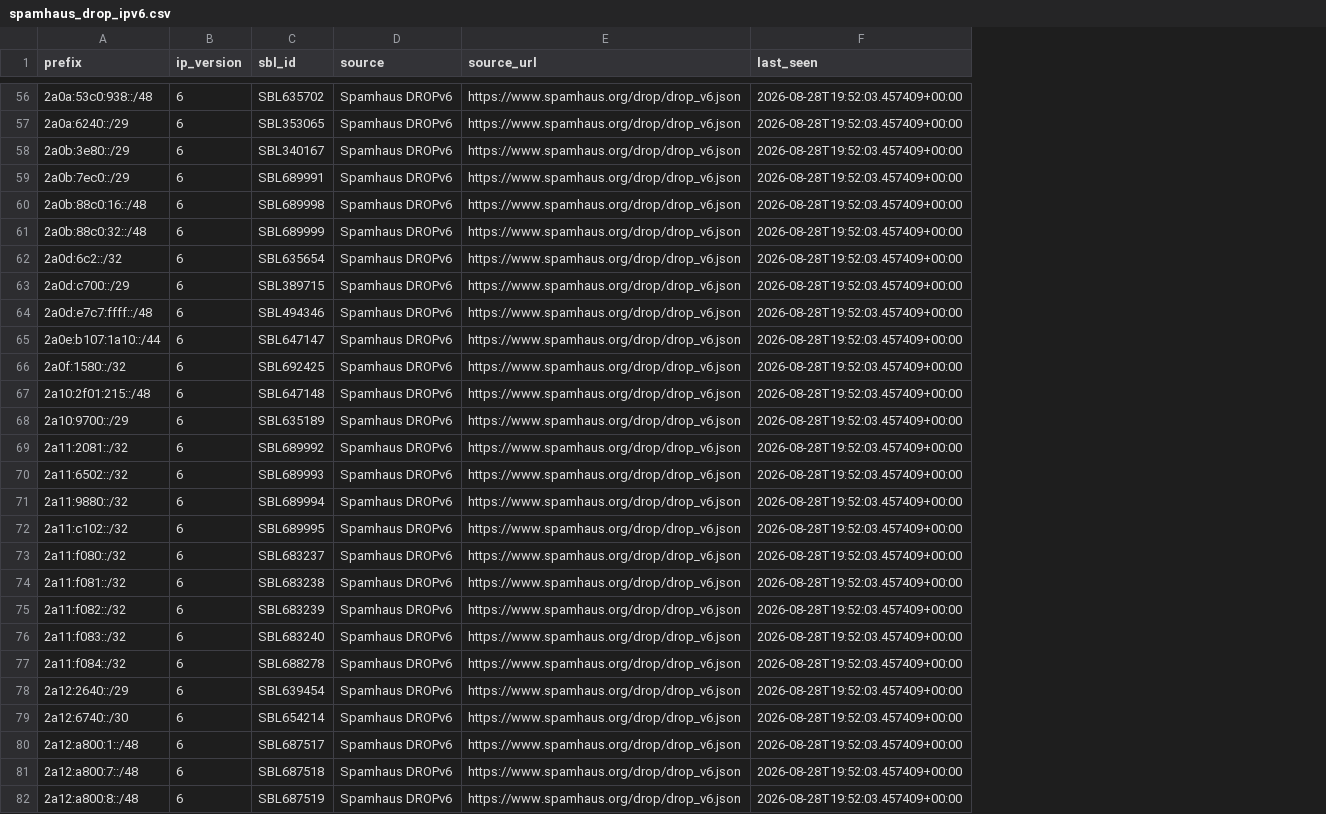
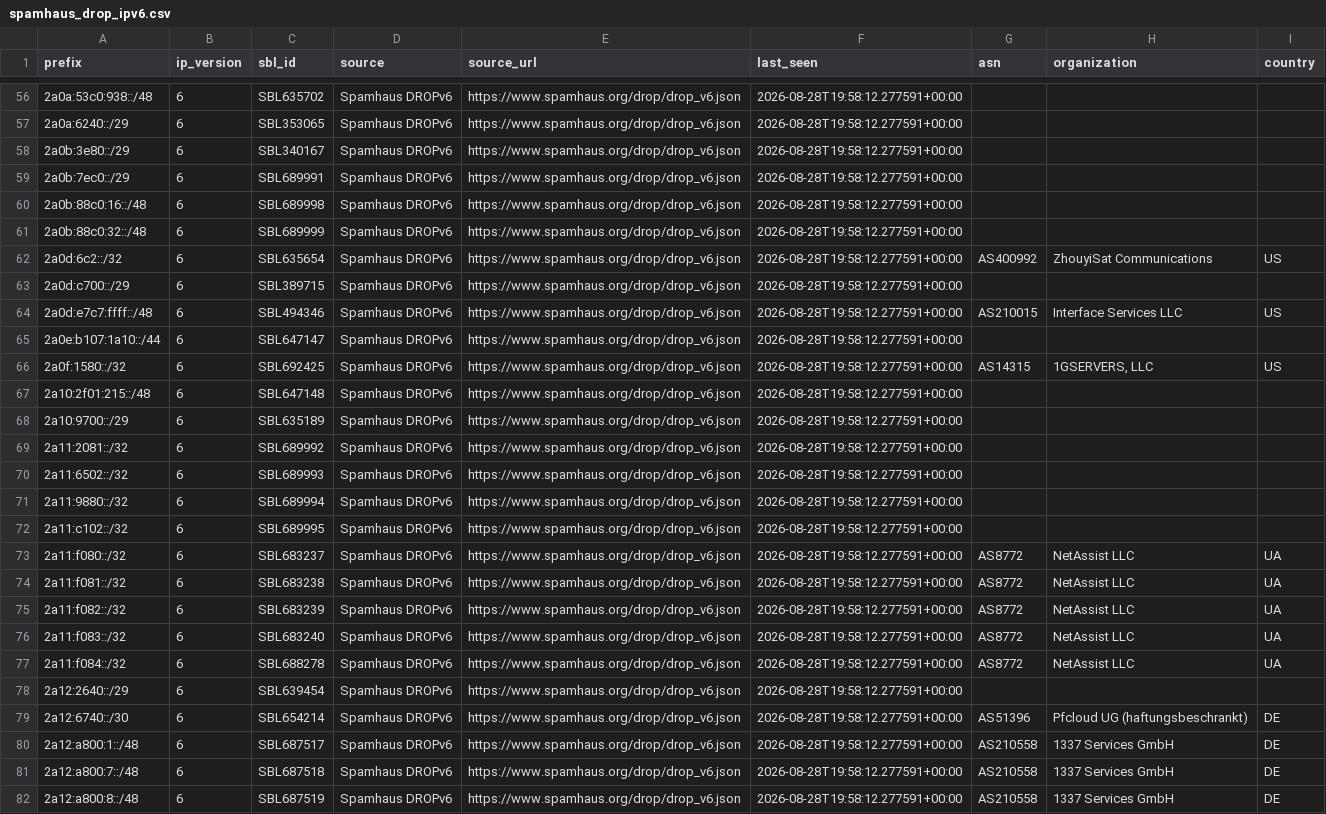
Before and after one commit to nrotter-hbs/ASN, a CSV file: data/spamhaus_drop_ipv6.csv, drawn as a sheet; only a part is shown, gaps mark what is left out; the diff covers the shown part only; the diff names each change by its address in the sheet, - before the commit and + after, or states it on an @@ line.

```diff
--- a/data/spamhaus_drop_ipv6.csv
+++ b/data/spamhaus_drop_ipv6.csv
+column G (asn), rows 62-82: AS400992 |  | AS210015 |  | AS14315 |  |  |  |  |  |  | AS8772 | AS8772 | AS8772 | AS8772 | AS8772 |  | AS51396 | AS210558 | AS210558 | AS210558
+column H (organization), rows 62-82: ZhouyiSat Communications |  | Interface Services LLC |  | 1GSERVERS, LLC |  |  |  |  |  |  | NetAssist LLC | NetAssist LLC | NetAssist LLC | NetAssist LLC | NetAssist LLC |  | Pfcloud UG (haftungsbeschrankt) | 1337 Services GmbH | 1337 Services GmbH | 1337 Services GmbH
+column I (country), rows 62-82: US |  | US |  | US |  |  |  |  |  |  | UA | UA | UA | UA | UA |  | DE | DE | DE | DE
-F56:F82 (last_seen): 2026-08-28T19:52:03.457409+00:00
+F56:F82 (last_seen): 2026-08-28T19:58:12.277591+00:00
```
Also changed, not shown: 65 edited cells elsewhere in this file, data/fullbogons_ipv4.csv, data/malicious_asns.csv, 8 other files.
